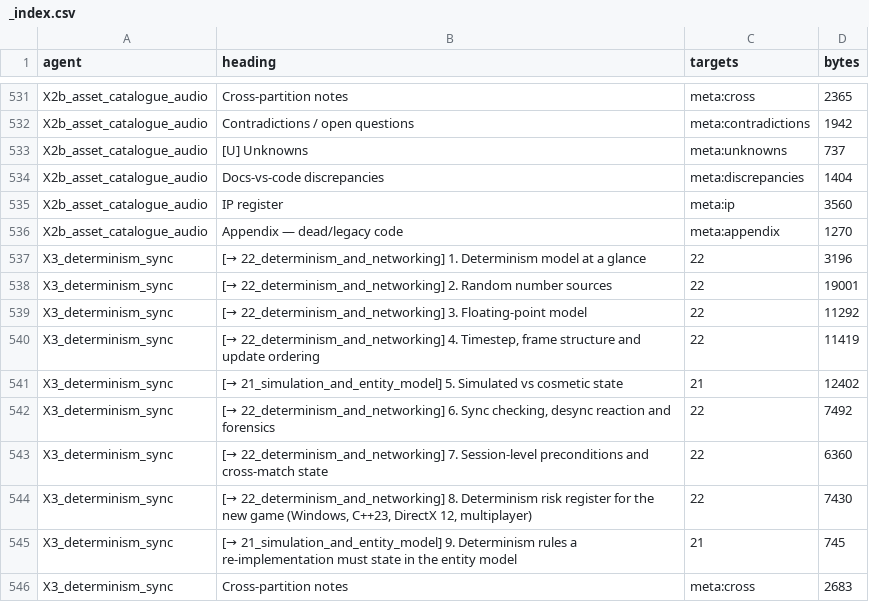
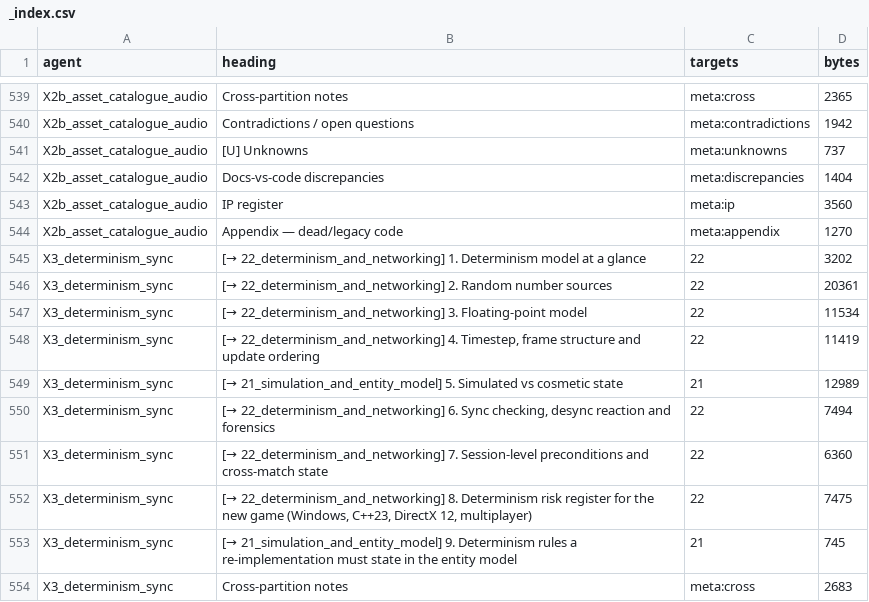
Before and after one commit to Zwaliebaba/Species.AI, a CSV file: design/_work/routed/_index.csv, drawn as a sheet; only a part is shown, gaps mark what is left out; the diff covers the shown part only.

```diff
--- a/design/_work/routed/_index.csv
+++ b/design/_work/routed/_index.csv
@@ -536,10 +544,10 @@ X2b_asset_catalogue_audio,IP register,meta:ip,3560
 X2b_asset_catalogue_audio,Appendix — dead/legacy code,meta:appendix,1270
-X3_determinism_sync,[→ 22_determinism_and_networking] 1. Determinism model at a glance,22,3196
-X3_determinism_sync,[→ 22_determinism_and_networking] 2. Random number sources,22,19001
-X3_determinism_sync,[→ 22_determinism_and_networking] 3. Floating-point model,22,11292
+X3_determinism_sync,[→ 22_determinism_and_networking] 1. Determinism model at a glance,22,3202
+X3_determinism_sync,[→ 22_determinism_and_networking] 2. Random number sources,22,20361
+X3_determinism_sync,[→ 22_determinism_and_networking] 3. Floating-point model,22,11534
 X3_determinism_sync,"[→ 22_determinism_and_networking] 4. Timestep, frame structure and update ordering",22,11419
-X3_determinism_sync,[→ 21_simulation_and_entity_model] 5. Simulated vs cosmetic state,21,12402
-X3_determinism_sync,"[→ 22_determinism_and_networking] 6. Sync checking, desync reaction and forensics",22,7492
+X3_determinism_sync,[→ 21_simulation_and_entity_model] 5. Simulated vs cosmetic state,21,12989
+X3_determinism_sync,"[→ 22_determinism_and_networking] 6. Sync checking, desync reaction and forensics",22,7494
 X3_determinism_sync,[→ 22_determinism_and_networking] 7. Session-level preconditions and cross-match state,22,6360
-X3_determinism_sync,"[→ 22_determinism_and_networking] 8. Determinism risk register for the new game (Windows, C++23, DirectX 12, multiplayer)",22,7430
+X3_determinism_sync,"[→ 22_determinism_and_networking] 8. Determinism risk register for the new game (Windows, C++23, DirectX 12, multiplayer)",22,7475
 X3_determinism_sync,[→ 21_simulation_and_entity_model] 9. Determinism rules a re-implementation must state in the entity model,21,745
```
Also changed, not shown: 8 added rows and 5 edited cells elsewhere in this file, design/_work/formats_registry.csv, 42 other files.
